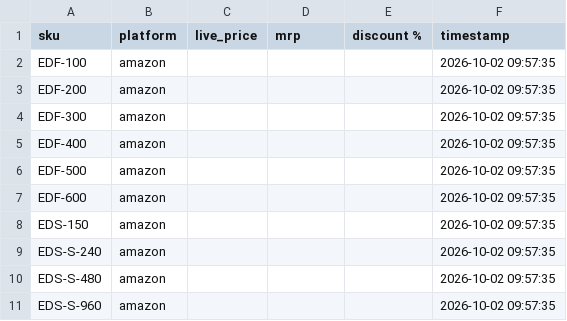
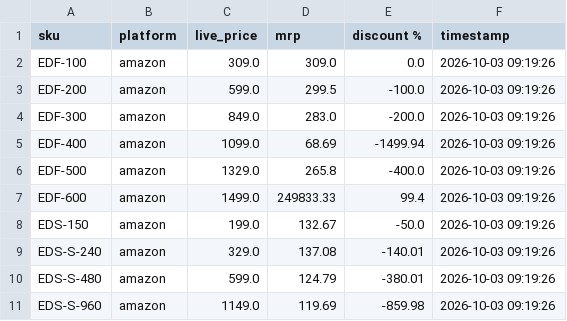
Before and after one commit to Shubham-Shigvan/price-tracker, a CSV file: latest_prices.csv, drawn as a sheet; only a part is shown; the diff covers the shown part only.

```diff
--- a/latest_prices.csv
+++ b/latest_prices.csv
@@ -1,11 +1,11 @@
 sku,platform,live_price,mrp,discount %,timestamp
-EDF-100,amazon,,,,2026-10-02 09:57:35
-EDF-200,amazon,,,,2026-10-02 09:57:35
-EDF-300,amazon,,,,2026-10-02 09:57:35
-EDF-400,amazon,,,,2026-10-02 09:57:35
-EDF-500,amazon,,,,2026-10-02 09:57:35
-EDF-600,amazon,,,,2026-10-02 09:57:35
-EDS-150,amazon,,,,2026-10-02 09:57:35
-EDS-S-240,amazon,,,,2026-10-02 09:57:35
-EDS-S-480,amazon,,,,2026-10-02 09:57:35
-EDS-S-960,amazon,,,,2026-10-02 09:57:35
+EDF-100,amazon,309.0,309.0,0.0,2026-10-03 09:19:26
+EDF-200,amazon,599.0,299.5,-100.0,2026-10-03 09:19:26
+EDF-300,amazon,849.0,283.0,-200.0,2026-10-03 09:19:26
+EDF-400,amazon,1099.0,68.69,-1499.94,2026-10-03 09:19:26
+EDF-500,amazon,1329.0,265.8,-400.0,2026-10-03 09:19:26
+EDF-600,amazon,1499.0,249833.33,99.4,2026-10-03 09:19:26
+EDS-150,amazon,199.0,132.67,-50.0,2026-10-03 09:19:26
+EDS-S-240,amazon,329.0,137.08,-140.01,2026-10-03 09:19:26
+EDS-S-480,amazon,599.0,124.79,-380.01,2026-10-03 09:19:26
+EDS-S-960,amazon,1149.0,119.69,-859.98,2026-10-03 09:19:26
```
Also changed, not shown: 35 edited cells elsewhere in this file, price_history.csv.
